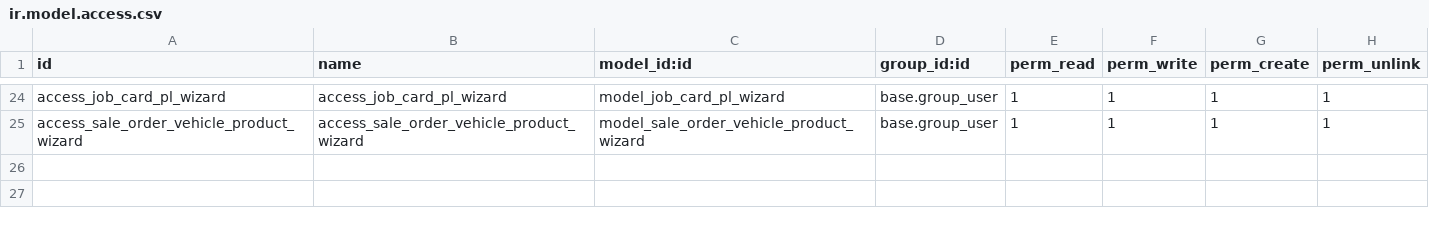
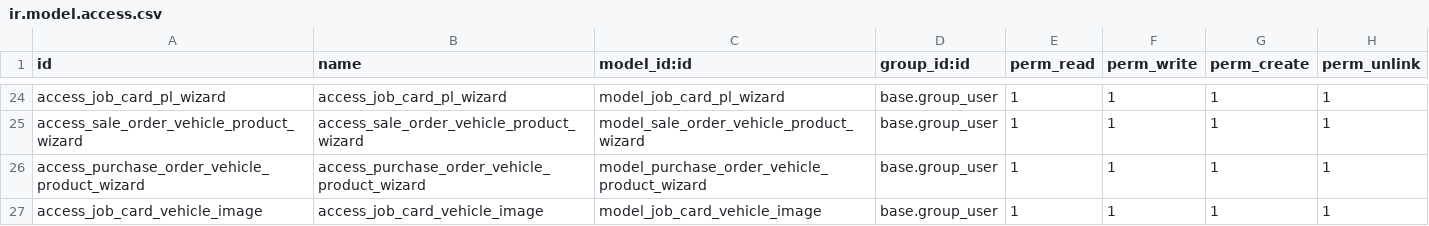
Before and after one commit to Atlabs2025/Fleet-Management, a CSV file: atlbs_job_card/security/ir.model.access.csv, drawn as a sheet; only a part is shown, gaps mark what is left out; the diff names each change by its address in the sheet, - before the commit and + after, or states it on an @@ line.

Commit message:
vehicle images added in job card and columns addded in the health check

```diff
--- a/atlbs_job_card/security/ir.model.access.csv
+++ b/atlbs_job_card/security/ir.model.access.csv
+row 26: access_purchase_order_vehicle_product_wizard | access_purchase_order_vehicle_product_wizard | model_purchase_order_vehicle_product_wizard | base.group_user | 1 | 1 | 1 | 1
+row 27: access_job_card_vehicle_image | access_job_card_vehicle_image | model_job_card_vehicle_image | base.group_user | 1 | 1 | 1 | 1
```
Also changed, not shown: 10 other files.
